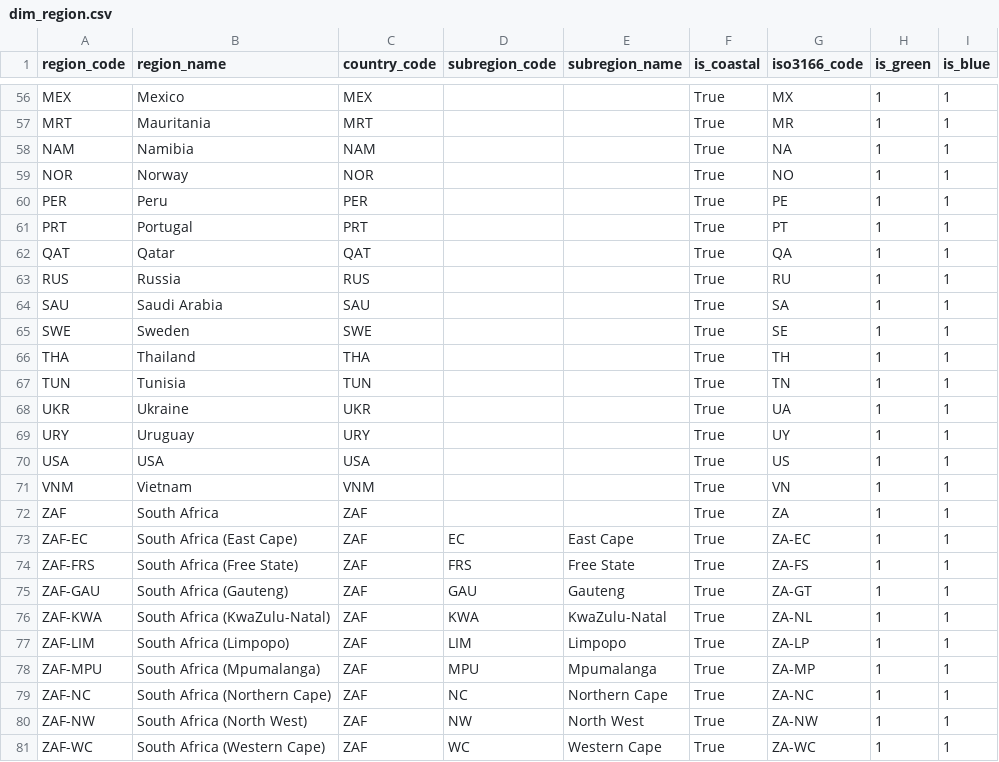
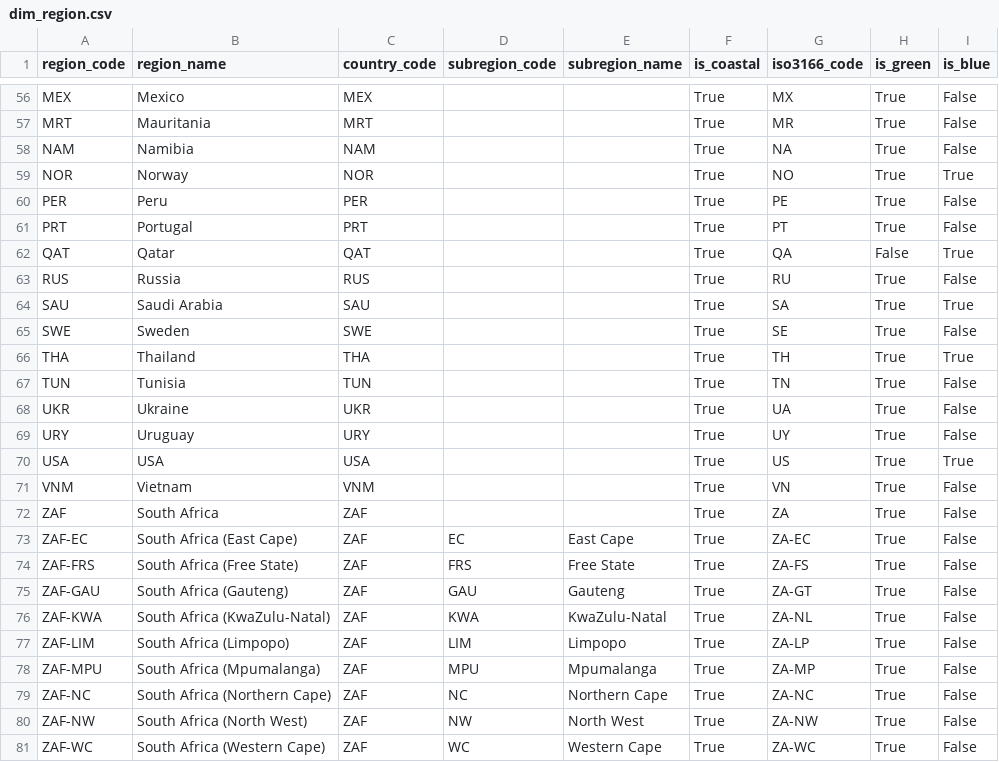
Before and after one commit to agoenergy/ptx-boa, a CSV file: ptxboa/static/dim_region.csv, drawn as a sheet; only a part is shown, gaps mark what is left out; the diff covers the shown part only; the diff names each change by its address in the sheet, - before the commit and + after, or states it on an @@ line.

Commit message:
blue/green country/region as bool

```diff
--- a/ptxboa/static/dim_region.csv
+++ b/ptxboa/static/dim_region.csv
-H56:H61 (is_green): 1
+H56:H61 (is_green): True
-I56:I58 (is_blue): 1
+I56:I58 (is_blue): False
-I59 (is_blue): 1
+I59 (is_blue): True
-I60:I61 (is_blue): 1
+I60:I61 (is_blue): False
-H62 (is_green): 1
+H62 (is_green): False
-I62 (is_blue): 1
+I62 (is_blue): True
-H63:H81 (is_green): 1
+H63:H81 (is_green): True
-I63 (is_blue): 1
+I63 (is_blue): False
-I64 (is_blue): 1
+I64 (is_blue): True
-I65 (is_blue): 1
+I65 (is_blue): False
-I66 (is_blue): 1
+I66 (is_blue): True
-I67:I69 (is_blue): 1
+I67:I69 (is_blue): False
-I70 (is_blue): 1
+I70 (is_blue): True
-I71:I81 (is_blue): 1
+I71:I81 (is_blue): False
```
Also changed, not shown: 108 edited cells elsewhere in this file, ptxboa/static/dim_country.csv.
